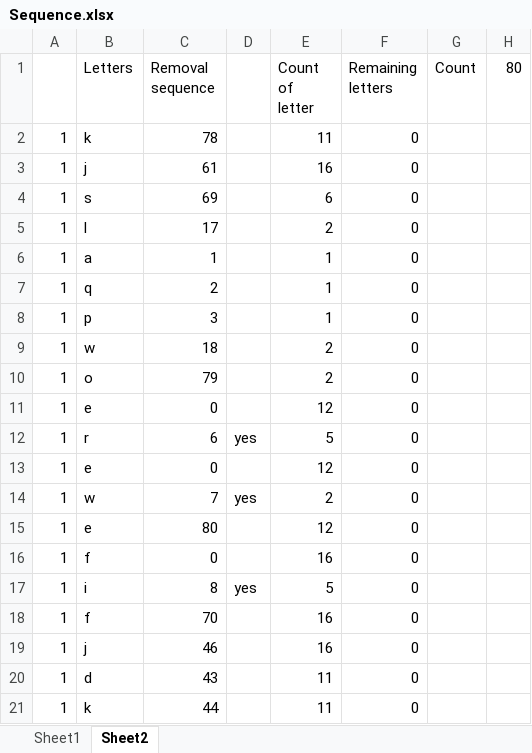
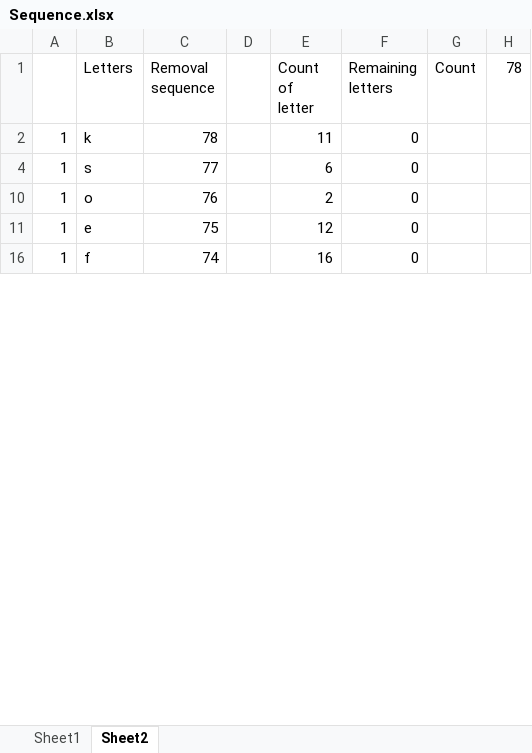
Before and after one commit to styphoiz/angelhack, an Excel workbook: Day6/Sequence.xlsx, sheet Sheet2, drawn as a sheet; only a part is shown; values as stored, in another font and other column widths than the file's, no borders; the diff covers the shown part only; the diff names each change by its address in the sheet, - before the commit and + after, or states it on an @@ line.

Commit message:
Add files via upload

```diff
--- a/Day6/Sequence.xlsx (sheet Sheet2)
+++ b/Day6/Sequence.xlsx (sheet Sheet2)
-H1: 80
+H1: 78
-row 3: 1 | j | 61 |  | 16 | 0
-C4 (Removal sequence): 69
+C4 (Removal sequence): 77
@@ row 5 hidden: 1 | l | 17 |  | 2 | 0 @@
@@ row 6 hidden: 1 | a | 1 |  | 1 | 0 @@
@@ row 7 hidden: 1 | q | 2 |  | 1 | 0 @@
@@ row 8 hidden: 1 | p | 3 |  | 1 | 0 @@
@@ row 9 hidden: 1 | w | 18 |  | 2 | 0 @@
-C10 (Removal sequence): 79
+C10 (Removal sequence): 76
-C11 (Removal sequence): 0
+C11 (Removal sequence): 75
@@ row 12 hidden: 1 | r | 6 | yes | 5 | 0 @@
@@ row 13 hidden: 1 | e | 0 |  | 12 | 0 @@
@@ row 14 hidden: 1 | w | 7 | yes | 2 | 0 @@
-row 15: 1 | e | 80 |  | 12 | 0
-C16 (Removal sequence): 0
+C16 (Removal sequence): 74
@@ row 17 hidden: 1 | i | 8 | yes | 5 | 0 @@
-row 18: 1 | f | 70 |  | 16 | 0
@@ row 19 hidden: 1 | j | 46 |  | 16 | 0 @@
-row 20: 1 | d | 43 |  | 11 | 0
-row 21: 1 | k | 44 |  | 11 | 0
```
Also changed, not shown: 52 removed rows and 42 hidden or unhidden rows elsewhere in this sheet, formulas that keep their value, hidden cells.
